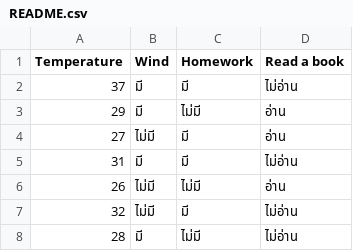
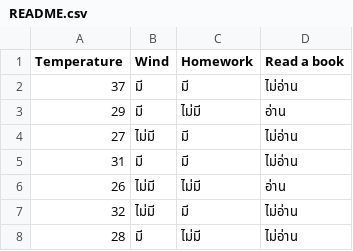
Before and after one commit to DanaiThongpan/AI, a CSV file: README.csv, drawn as a sheet.

Commit message:
Update README.csv

```diff
--- a/README.csv
+++ b/README.csv
@@ -3,3 +3,3 @@ Temperature,Wind,Homework,Read a book
 29,มี,ไม่มี,อ่าน
-27,ไม่มี,มี,อ่าน
+27,ไม่มี,มี,ไม่อ่าน
 31,มี,มี,ไม่อ่าน
```
